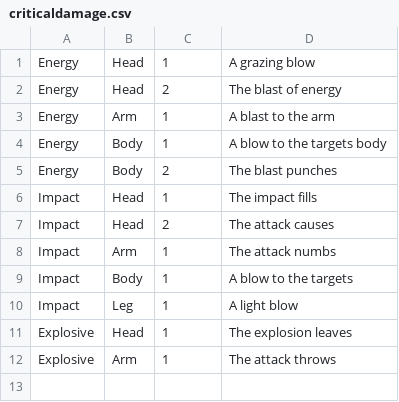
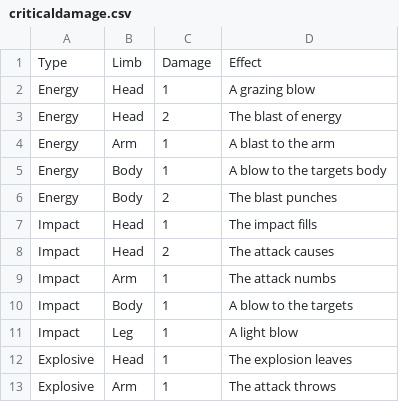
Before and after one commit to MeganHardman/DarkHeresy, a CSV file: criticaldamage.csv, drawn as a sheet.

Commit message:
Update criticaldamage.csv
Added Headers

```diff
--- a/criticaldamage.csv
+++ b/criticaldamage.csv
@@ -1 +1,2 @@
+Type,Limb,Damage,Effect
 Energy,Head,1,A grazing blow
```
